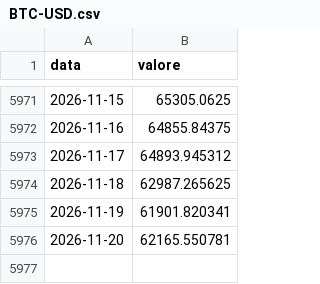
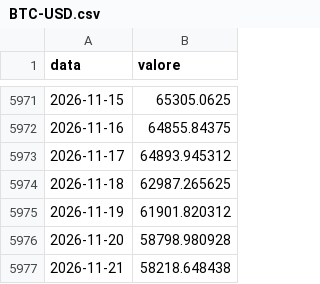
Before and after one commit to yahyaallouchi5-2025/EdgeValor, a CSV file: yahoo/BTC-USD.csv, drawn as a sheet; only a part is shown, gaps mark what is left out.

```diff
--- a/yahoo/BTC-USD.csv
+++ b/yahoo/BTC-USD.csv
@@ -5974,3 +5974,4 @@ data,valore
 2026-11-18,62987.265625
-2026-11-19,61901.820341
-2026-11-20,62165.550781
+2026-11-19,61901.820312
+2026-11-20,58798.980928
+2026-11-21,58218.648438
```
Also changed, not shown: yahoo/ETH-USD.csv, yahoo/KWT.csv, 28 other files.
